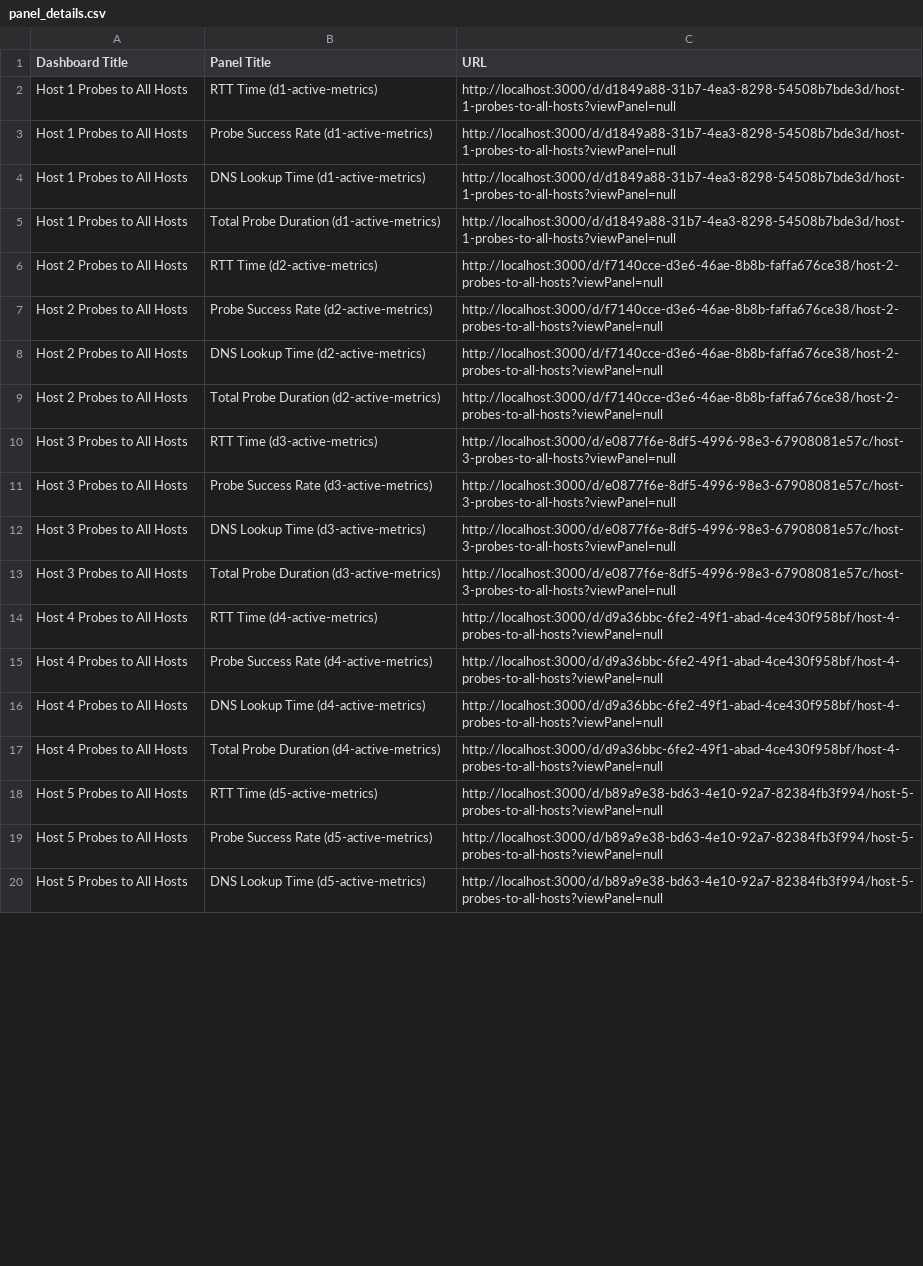
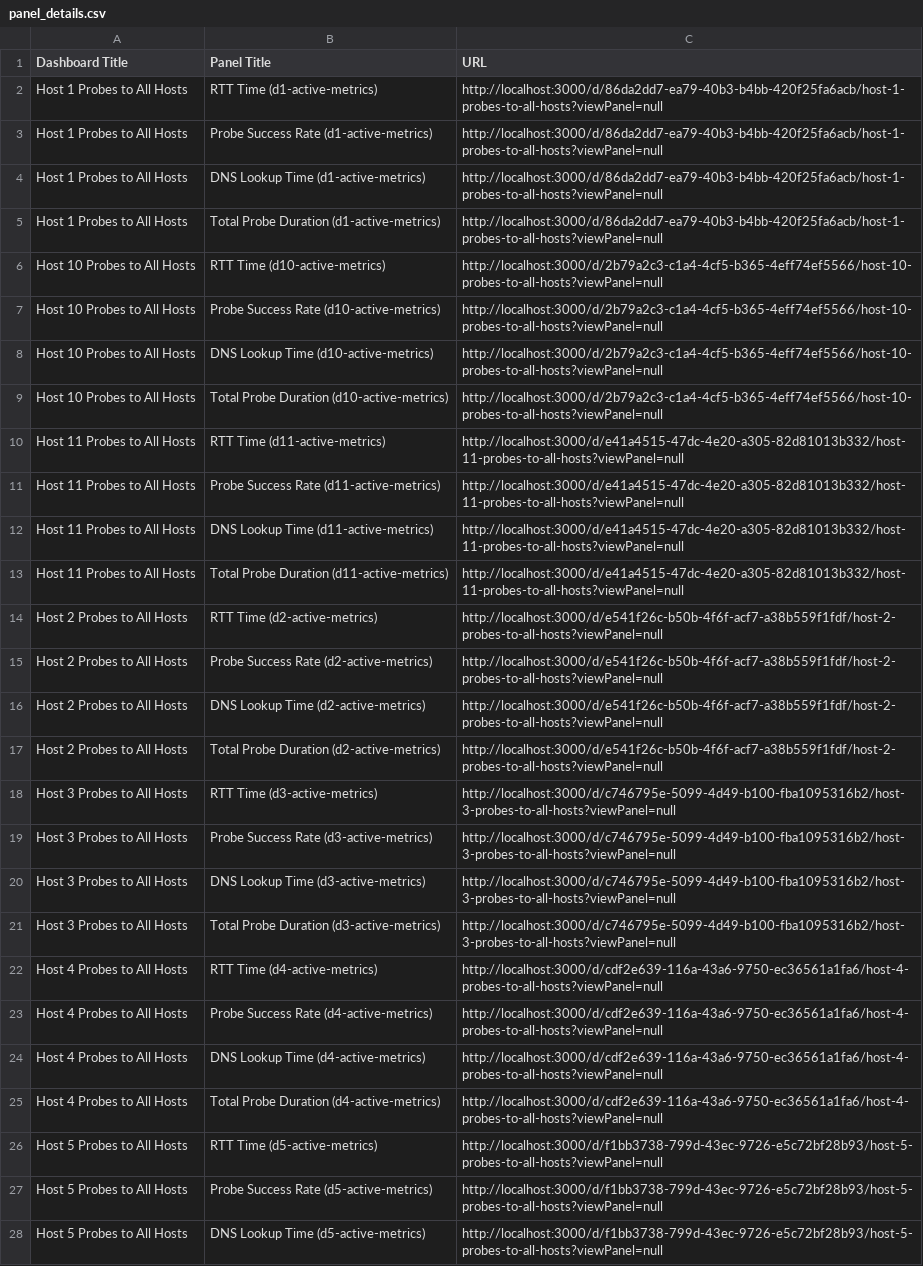
Before and after one commit to cepdnaclk/e19-4yp-NLP-Driven-IBN-Layered-Architecture-for-SDNs, a CSV file: code/TopologySetup/04_utilityScripts/logs_pull/retrieve_monitoring_configs/panel_details.csv, drawn as a sheet; only a part is shown; addresses are those after the commit; the diff covers the shown part only; the diff names each change by its address in the sheet, - before the commit and + after, or states it on an @@ line.

Commit message:
add tested sample intents for exec time analysis

```diff
--- a/code/TopologySetup/04_utilityScripts/logs_pull/retrieve_monitoring_configs/panel_details.csv
+++ b/code/TopologySetup/04_utilityScripts/logs_pull/retrieve_monitoring_configs/panel_details.csv
-C2:C5 (URL): http://localhost:3000/d/d1849a88-31b7-4ea3-8298-54508b7bde3d/host-1-probes-to-all-hosts?viewPanel=null
+C2:C5 (URL): http://localhost:3000/d/86da2dd7-ea79-40b3-b4bb-420f25fa6acb/host-1-probes-to-all-hosts?viewPanel=null
+row 6: Host 10 Probes to All Hosts | RTT Time (d10-active-metrics) | http://localhost:3000/d/2b79a2c3-c1a4-4cf5-b365-4eff74ef5566/host-10-probes-to-all-hosts?viewPanel=null
+row 7: Host 10 Probes to All Hosts | Probe Success Rate (d10-active-metrics) | http://localhost:3000/d/2b79a2c3-c1a4-4cf5-b365-4eff74ef5566/host-10-probes-to-all-hosts?viewPanel=null
+row 8: Host 10 Probes to All Hosts | DNS Lookup Time (d10-active-metrics) | http://localhost:3000/d/2b79a2c3-c1a4-4cf5-b365-4eff74ef5566/host-10-probes-to-all-hosts?viewPanel=null
+row 9: Host 10 Probes to All Hosts | Total Probe Duration (d10-active-metrics) | http://localhost:3000/d/2b79a2c3-c1a4-4cf5-b365-4eff74ef5566/host-10-probes-to-all-hosts?viewPanel=null
+row 10: Host 11 Probes to All Hosts | RTT Time (d11-active-metrics) | http://localhost:3000/d/e41a4515-47dc-4e20-a305-82d81013b332/host-11-probes-to-all-hosts?viewPanel=null
+row 11: Host 11 Probes to All Hosts | Probe Success Rate (d11-active-metrics) | http://localhost:3000/d/e41a4515-47dc-4e20-a305-82d81013b332/host-11-probes-to-all-hosts?viewPanel=null
+row 12: Host 11 Probes to All Hosts | DNS Lookup Time (d11-active-metrics) | http://localhost:3000/d/e41a4515-47dc-4e20-a305-82d81013b332/host-11-probes-to-all-hosts?viewPanel=null
+row 13: Host 11 Probes to All Hosts | Total Probe Duration (d11-active-metrics) | http://localhost:3000/d/e41a4515-47dc-4e20-a305-82d81013b332/host-11-probes-to-all-hosts?viewPanel=null
-C14:C17 (URL): http://localhost:3000/d/f7140cce-d3e6-46ae-8b8b-faffa676ce38/host-2-probes-to-all-hosts?viewPanel=null
+C14:C17 (URL): http://localhost:3000/d/e541f26c-b50b-4f6f-acf7-a38b559f1fdf/host-2-probes-to-all-hosts?viewPanel=null
-C18:C21 (URL): http://localhost:3000/d/e0877f6e-8df5-4996-98e3-67908081e57c/host-3-probes-to-all-hosts?viewPanel=null
+C18:C21 (URL): http://localhost:3000/d/c746795e-5099-4d49-b100-fba1095316b2/host-3-probes-to-all-hosts?viewPanel=null
-C22:C25 (URL): http://localhost:3000/d/d9a36bbc-6fe2-49f1-abad-4ce430f958bf/host-4-probes-to-all-hosts?viewPanel=null
+C22:C25 (URL): http://localhost:3000/d/cdf2e639-116a-43a6-9750-ec36561a1fa6/host-4-probes-to-all-hosts?viewPanel=null
-C26:C28 (URL): http://localhost:3000/d/b89a9e38-bd63-4e10-92a7-82384fb3f994/host-5-probes-to-all-hosts?viewPanel=null
+C26:C28 (URL): http://localhost:3000/d/f1bb3738-799d-43ec-9726-e5c72bf28b93/host-5-probes-to-all-hosts?viewPanel=null
```
Also changed, not shown: 8 added rows and 73 edited cells elsewhere in this file, code/TopologySetup/04_utilityScripts/logs_pull/panel_links.csv, 14 other files.
